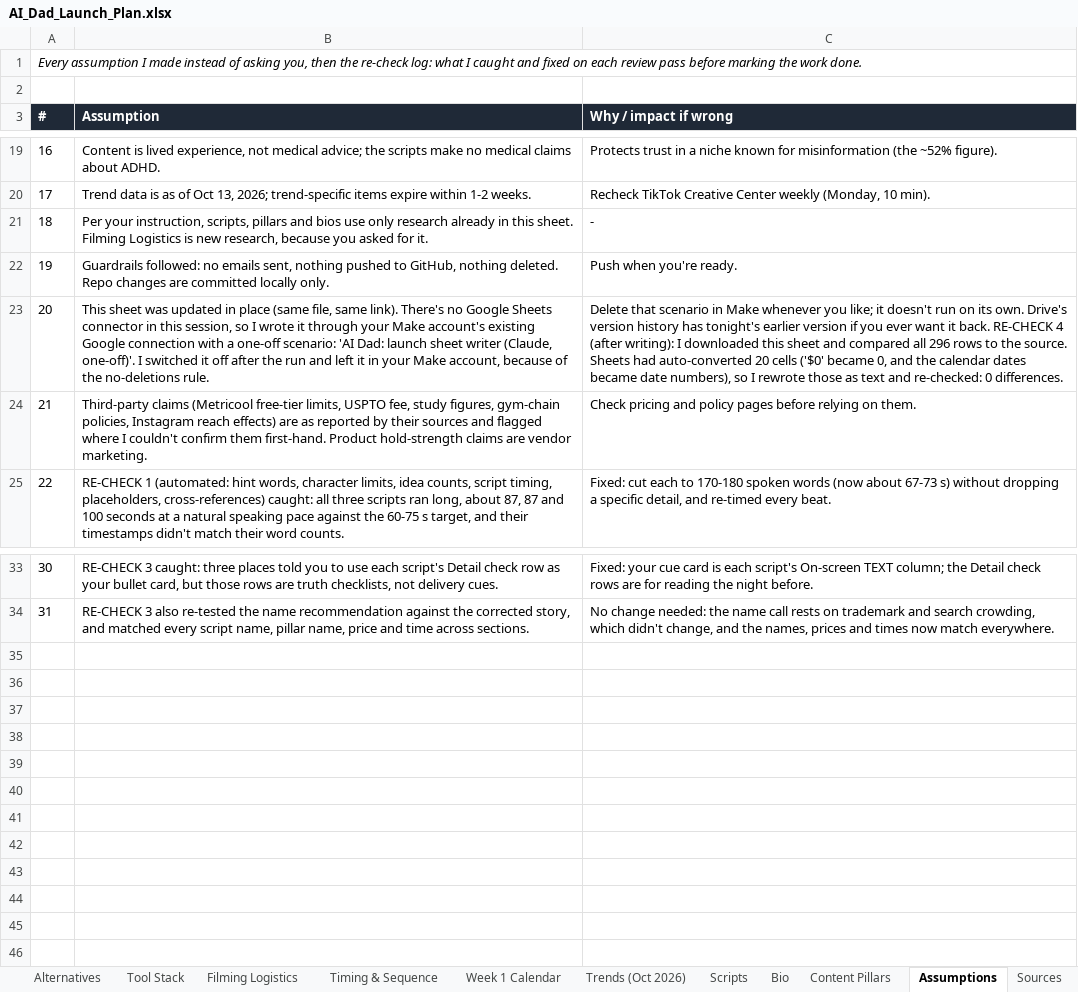
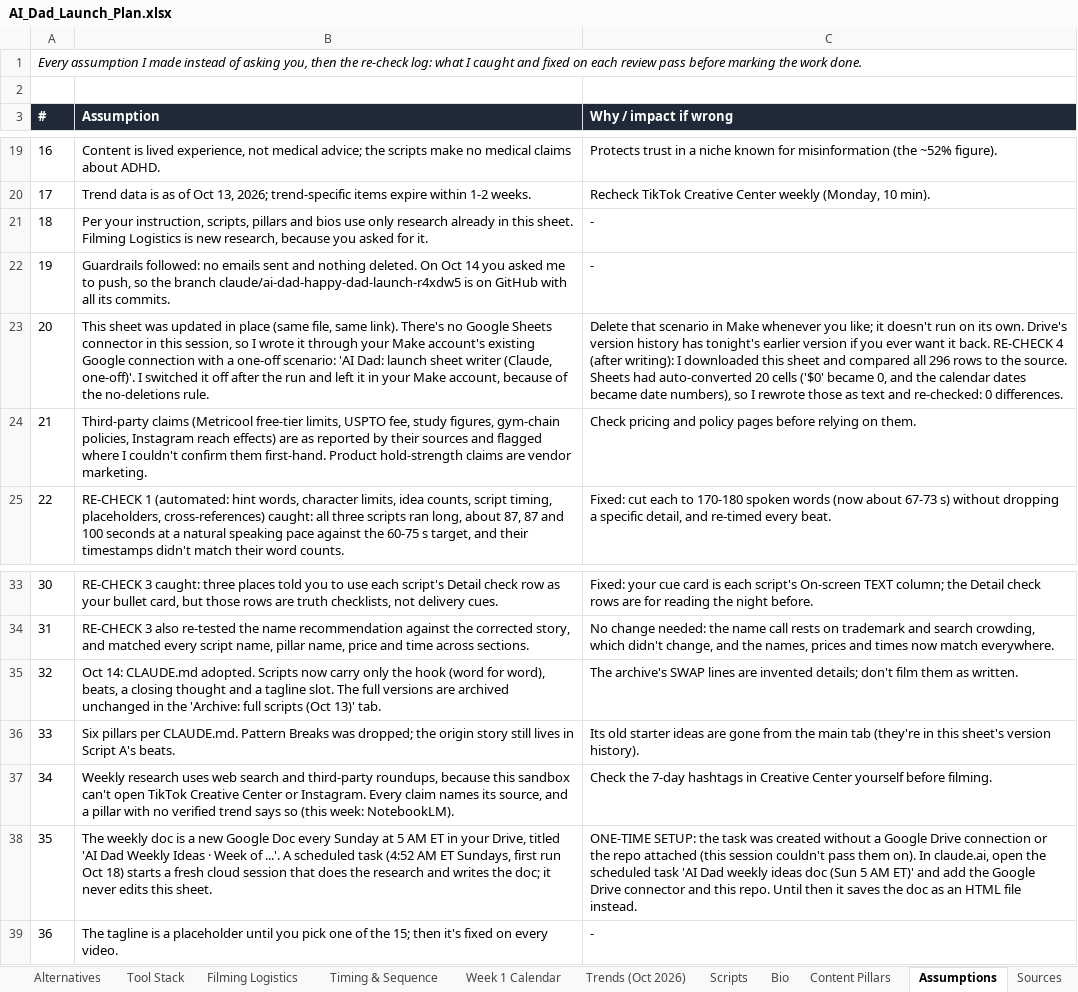
Before and after one commit to marcusbonde11-art/ai-dad-happy-dad, an Excel workbook: deliverables/AI_Dad_Launch_Plan.xlsx, sheet Assumptions, drawn as a sheet; only a part is shown, gaps mark what is left out; values as stored, in another font and other column widths than the file's, no borders; removed rows and columns are numbered as before the commit, all else as after; the diff names each change by its address in the sheet, - before the commit and + after, or states it on an @@ line.

```diff
--- a/deliverables/AI_Dad_Launch_Plan.xlsx (sheet Assumptions)
+++ b/deliverables/AI_Dad_Launch_Plan.xlsx (sheet Assumptions)
-row 22: 19 | Guardrails followed: no emails sent, nothing pushed to GitHub, nothing deleted. Repo changes are committed locally only. | Push when you're ready.
+row 22: 19 | Guardrails followed: no emails sent and nothing deleted. On Oct 14 you asked me to push, so the branch claude/ai-dad-happy-dad-launch-r4xdw5 is on GitHub with all its commits. | -
+row 35: 32 | Oct 14: CLAUDE.md adopted. Scripts now carry only the hook (word for word), beats, a closing thought and a tagline slot. The full versions are archived unchanged in the 'Archive: full scripts (Oct 13)' tab. | The archive's SWAP lines are invented details; don't film them as written.
+row 36: 33 | Six pillars per CLAUDE.md. Pattern Breaks was dropped; the origin story still lives in Script A's beats. | Its old starter ideas are gone from the main tab (they're in this sheet's version history).
+row 37: 34 | Weekly research uses web search and third-party roundups, because this sandbox can't open TikTok Creative Center or Instagram. Every claim names its source, and a pillar with no verified trend says so (this week: NotebookLM). | Check the 7-day hashtags in Creative Center yourself before filming.
+row 38: 35 | The weekly doc is a new Google Doc every Sunday at 5 AM ET in your Drive, titled 'AI Dad Weekly Ideas · Week of ...'. A scheduled task (4:52 AM ET Sundays, first run Oct 18) starts a fresh cloud session that does the research and writes the doc; it never edits this sheet. | ONE-TIME SETUP: the task was created without a Google Drive connection or the repo attached (this session couldn't pass them on). In claude.ai, open the scheduled task 'AI Dad weekly ideas doc (Sun 5 AM ET)' and add the Google Drive connector and this repo. Until then it saves the doc as an HTML file instead.
+row 39: 36 | The tagline is a placeholder until you pick one of the 15; then it's fixed on every video. | -
```
Also changed, not shown: sheet Scripts, sheet Sources, sheet Content Pillars, sheet Week 1 Calendar, sheet Start Here, sheet Trends (Oct 2026), 7 other files.
